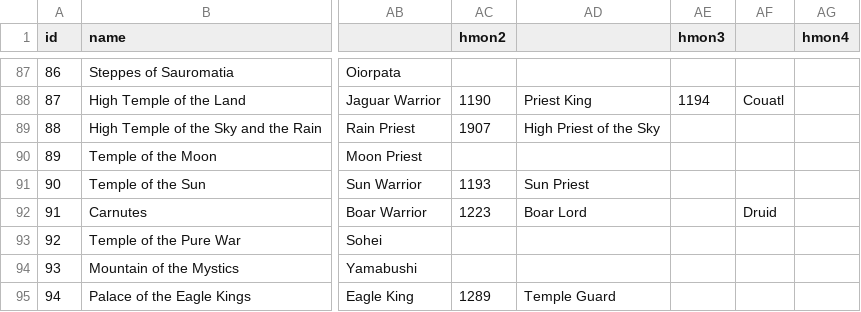
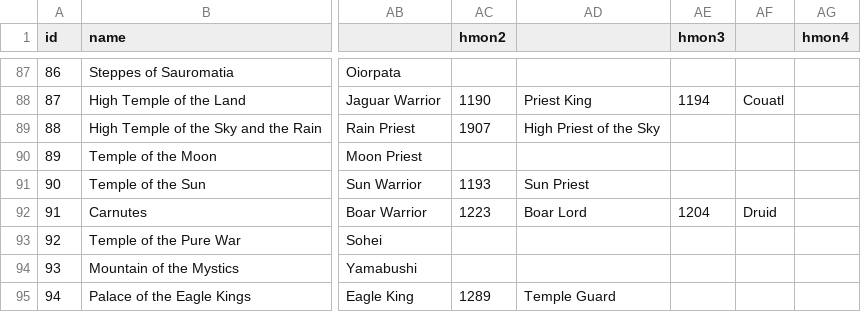
Before and after one commit to larzm42/dom4editor, a CSV file: inspector/gamedata/MagicSites.csv, drawn as a sheet; only a part is shown, gaps mark what is left out; the diff names each change by its address in the sheet, - before the commit and + after, or states it on an @@ line.

```diff
--- a/inspector/gamedata/MagicSites.csv
+++ b/inspector/gamedata/MagicSites.csv
-AE92 (hmon3): (empty)
+AE92 (hmon3): 1204
```
Also changed, not shown: inspector/gamedata/BaseU.csv.
